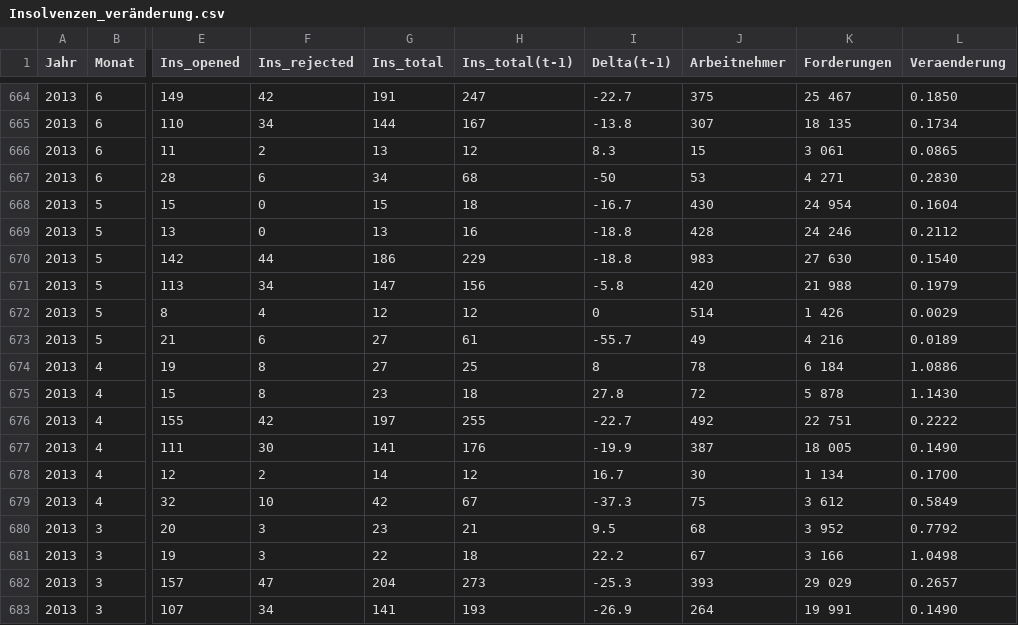
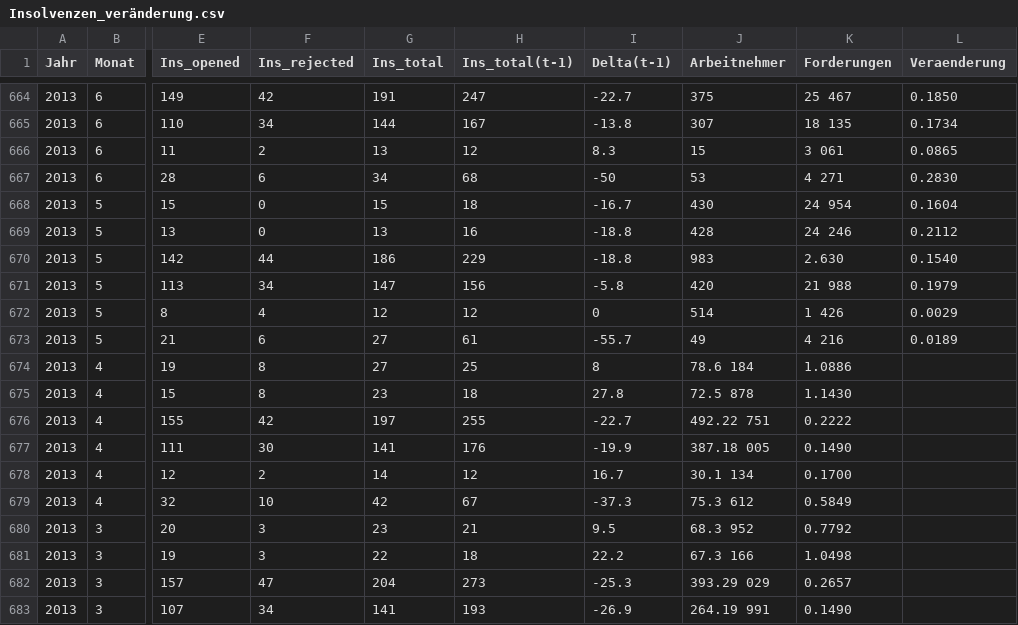
Before and after one commit to InfoVis22/CovInsights, a CSV file: public/data/Insolvenzen_veränderung.csv, drawn as a sheet; only a part is shown, gaps mark what is left out; the diff covers the shown part only; the diff names each change by its address in the sheet, - before the commit and + after, or states it on an @@ line.

Commit message:
Updated Beschäftiugung und Insolvenzen

```diff
--- a/public/data/Insolvenzen_veränderung.csv
+++ b/public/data/Insolvenzen_veränderung.csv
-K670 (Forderungen): 27 630
+K670 (Forderungen): 2.630
-J674 (Arbeitnehmer): 78
+J674 (Arbeitnehmer): 78.6 184
-K674 (Forderungen): 6 184
+K674 (Forderungen): 1.0886
-L674 (Veraenderung): 1.0886
+L674 (Veraenderung): (empty)
-J675 (Arbeitnehmer): 72
+J675 (Arbeitnehmer): 72.5 878
-K675 (Forderungen): 5 878
+K675 (Forderungen): 1.1430
-L675 (Veraenderung): 1.1430
+L675 (Veraenderung): (empty)
-J676 (Arbeitnehmer): 492
+J676 (Arbeitnehmer): 492.22 751
-K676 (Forderungen): 22 751
+K676 (Forderungen): 0.2222
-L676 (Veraenderung): 0.2222
+L676 (Veraenderung): (empty)
-J677 (Arbeitnehmer): 387
+J677 (Arbeitnehmer): 387.18 005
-K677 (Forderungen): 18 005
+K677 (Forderungen): 0.1490
-L677 (Veraenderung): 0.1490
+L677 (Veraenderung): (empty)
-J678 (Arbeitnehmer): 30
+J678 (Arbeitnehmer): 30.1 134
-K678 (Forderungen): 1 134
+K678 (Forderungen): 0.1700
-L678 (Veraenderung): 0.1700
+L678 (Veraenderung): (empty)
-J679 (Arbeitnehmer): 75
+J679 (Arbeitnehmer): 75.3 612
-K679 (Forderungen): 3 612
+K679 (Forderungen): 0.5849
-L679 (Veraenderung): 0.5849
+L679 (Veraenderung): (empty)
-J680 (Arbeitnehmer): 68
+J680 (Arbeitnehmer): 68.3 952
-K680 (Forderungen): 3 952
+K680 (Forderungen): 0.7792
-L680 (Veraenderung): 0.7792
+L680 (Veraenderung): (empty)
-J681 (Arbeitnehmer): 67
+J681 (Arbeitnehmer): 67.3 166
-K681 (Forderungen): 3 166
+K681 (Forderungen): 1.0498
-L681 (Veraenderung): 1.0498
+L681 (Veraenderung): (empty)
-J682 (Arbeitnehmer): 393
+J682 (Arbeitnehmer): 393.29 029
-K682 (Forderungen): 29 029
+K682 (Forderungen): 0.2657
-L682 (Veraenderung): 0.2657
+L682 (Veraenderung): (empty)
-J683 (Arbeitnehmer): 264
+J683 (Arbeitnehmer): 264.19 991
-K683 (Forderungen): 19 991
+K683 (Forderungen): 0.1490
-L683 (Veraenderung): 0.1490
+L683 (Veraenderung): (empty)
```
Also changed, not shown: 61 edited cells elsewhere in this file, 13 other files.
